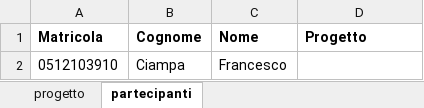
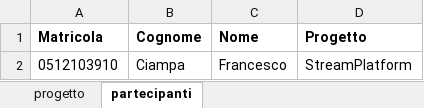
Before and after one commit to FrancescoCiampa94/StreamPlatform, an Excel workbook: proposta progetto/04.Informazioni progetto IS.xlsx, sheet partecipanti, drawn as a sheet; values as stored, in another font and other column widths than the file's, no borders; the diff names each change by its address in the sheet, - before the commit and + after, or states it on an @@ line.

Commit message:
proposta di progetto

```diff
--- a/proposta progetto/04.Informazioni progetto IS.xlsx (sheet partecipanti)
+++ b/proposta progetto/04.Informazioni progetto IS.xlsx (sheet partecipanti)
-D2 (Progetto): (empty)
+D2 (Progetto): StreamPlatform
```
